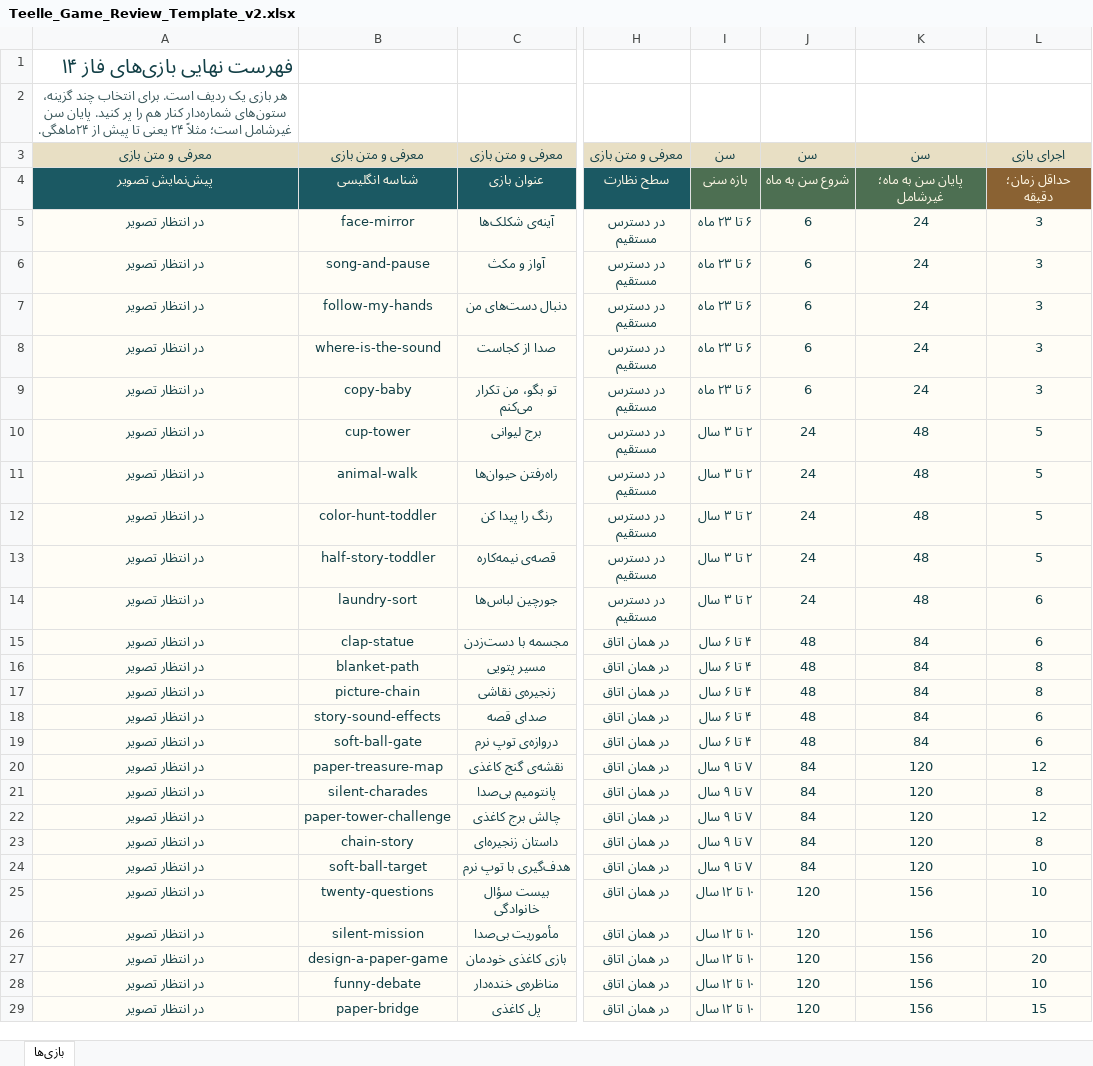
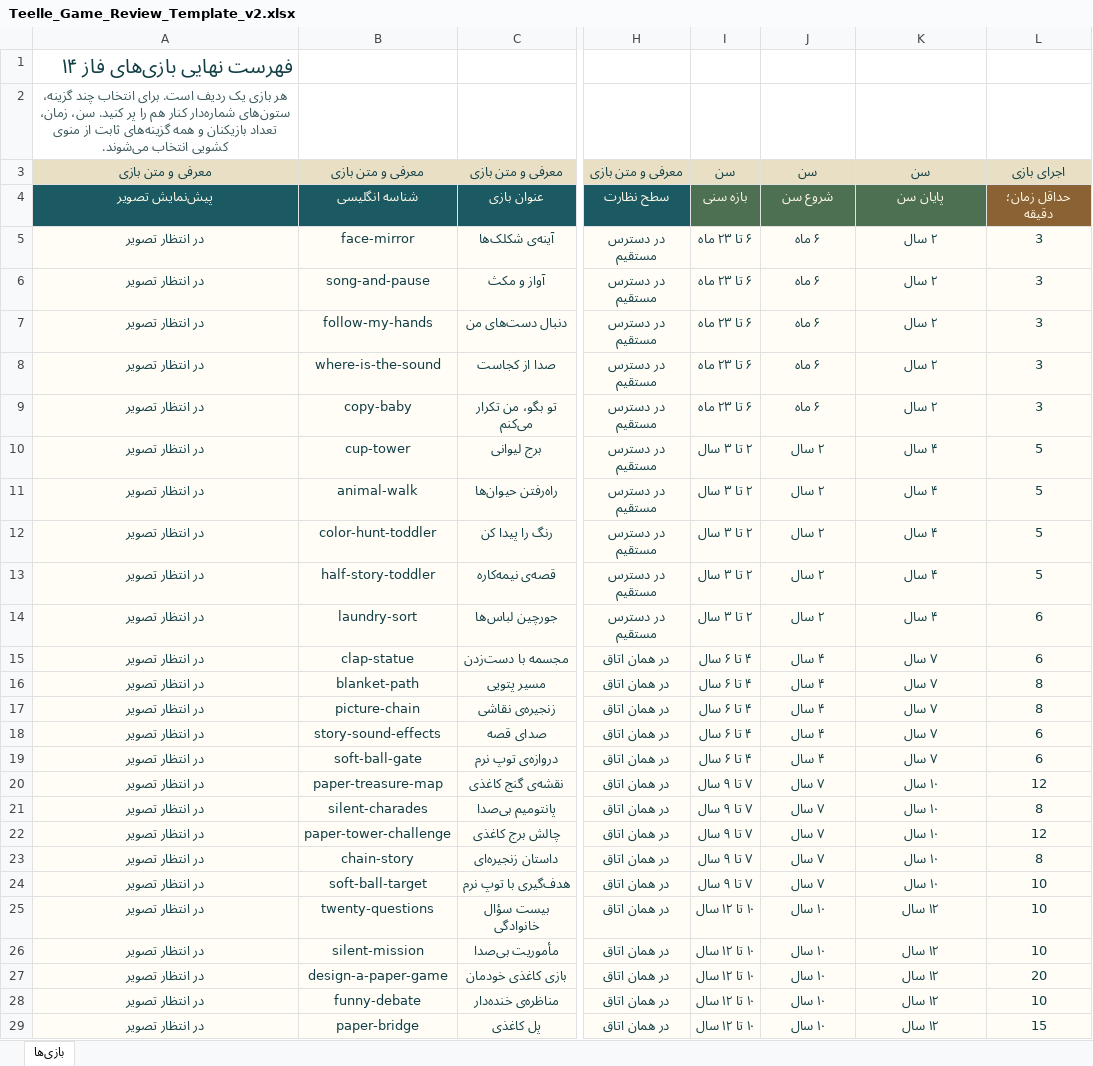
Before and after one commit to Aras72/Teelle, an Excel workbook: docs/14-operations/templates/Teelle_Game_Review_Template_v2.xlsx, sheet بازی‌ها, drawn as a sheet; only a part is shown, gaps mark what is left out; values as stored, in another font and other column widths than the file's, no borders; table styles not drawn; the diff names each change by its address in the sheet, - before the commit and + after, or states it on an @@ line.

```diff
--- a/docs/14-operations/templates/Teelle_Game_Review_Template_v2.xlsx (sheet بازی‌ها)
+++ b/docs/14-operations/templates/Teelle_Game_Review_Template_v2.xlsx (sheet بازی‌ها)
-A2: …پر کنید. پایان سن غیرشامل است؛ مثلاً ۲۴ یعنی تا پیش از ۲۴ماهگی.
+A2: …پر کنید. سن، زمان، تعداد بازیکنان و همه گزینه‌های ثابت از منوی کشویی انتخاب می‌شوند.
-J4: شروع سن به ماه
+J4: شروع سن
-K4: پایان سن به ماه؛ غیرشامل
+K4: پایان سن
-J5:J9: 6
+J5:J9: ۶ ماه
-K5:K9: 24
+K5:K9: ۲ سال
-J10:J14: 24
+J10:J14: ۲ سال
-K10:K14: 48
+K10:K14: ۴ سال
-J15:J19: 48
+J15:J19: ۴ سال
-K15:K19: 84
+K15:K19: ۷ سال
-J20:J24: 84
+J20:J24: ۷ سال
-K20:K24: 120
+K20:K24: ۱۰ سال
-J25:J29: 120
+J25:J29: ۱۰ سال
-K25:K29: 156
+K25:K29: ۱۲ سال
```
Also changed, not shown: docs/14-operations/templates/Teelle_New_Game_Template_v1.xlsx, 30 other files.
